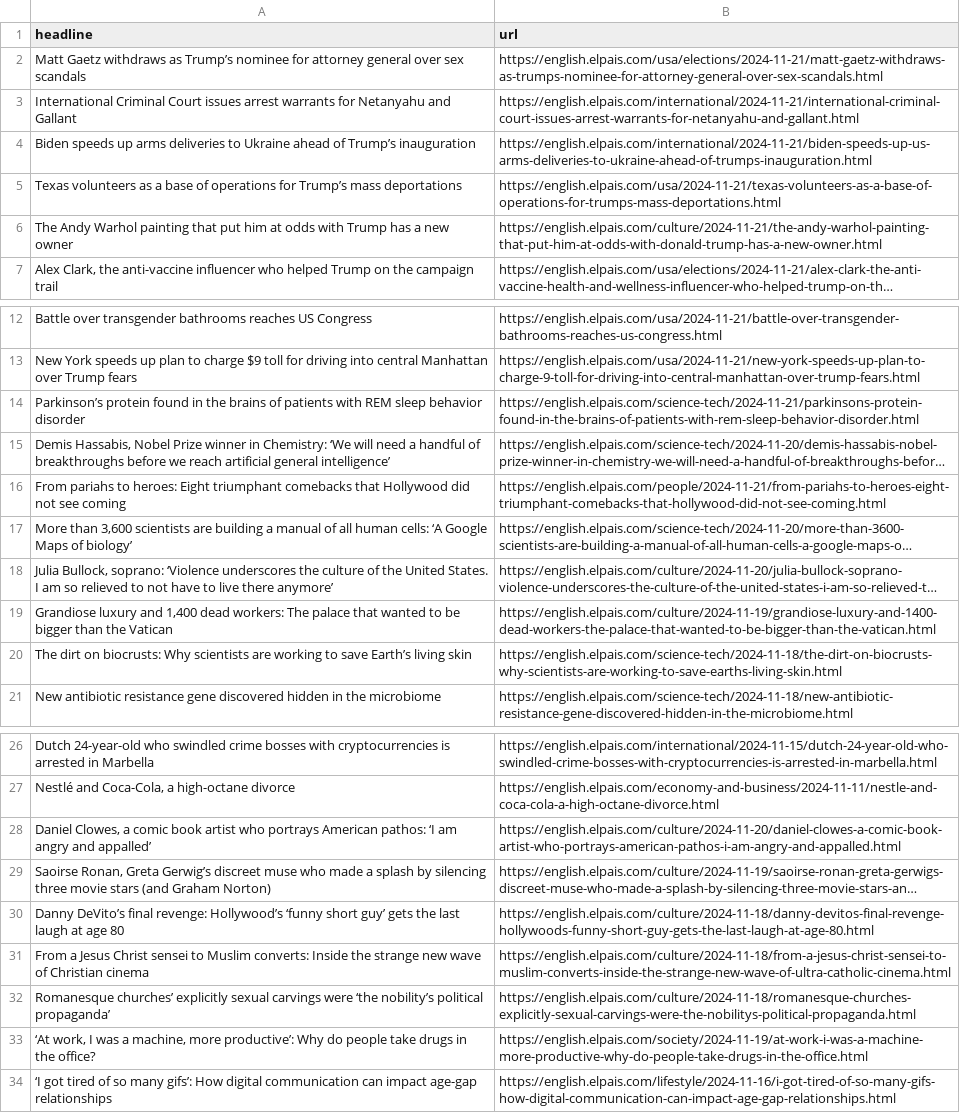
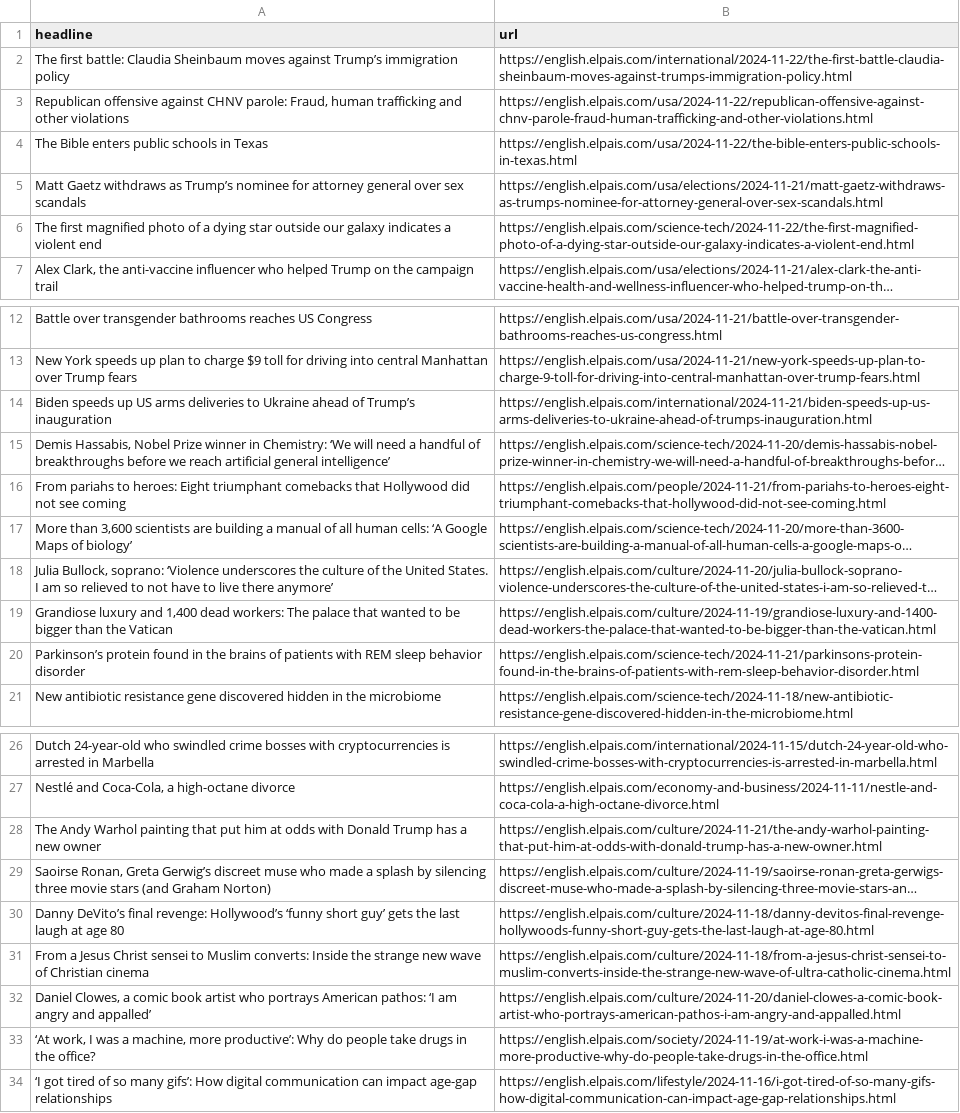
Before and after one commit to cmgsalazar/el-pais-autoscraper, a CSV file: headlines.csv, drawn as a sheet; only a part is shown, gaps mark what is left out; long unchanged cells end in …; removed rows and columns are numbered as before the commit, all else as after; the diff names each change by its address in the sheet, - before the commit and + after, or states it on an @@ line.

```diff
--- a/headlines.csv
+++ b/headlines.csv
+row 2: The first battle: Claudia Sheinbaum moves against Trump’s immigration policy | https://english.elpais.com/international/2024-11-22/the-first-battle-claudia-sheinbaum-moves-against-trumps-immigration-policy.html
+row 3: Republican offensive against CHNV parole: Fraud, human trafficking and other violations | https://english.elpais.com/usa/2024-11-22/republican-offensive-against-chnv-parole-fraud-human-trafficking-and-other-violations.html
+row 4: The Bible enters public schools in Texas | https://english.elpais.com/usa/2024-11-22/the-bible-enters-public-schools-in-texas.html
-row 3: International Criminal Court issues arrest warrants for Netanyahu and Gallant | https://english.elpais.com/international/2024-11-21/international-criminal-court-issues-arrest-warrants-for-netanyahu-and-gallant.html
-row 4: Biden speeds up arms deliveries to Ukraine ahead of Trump’s inauguration | https://english.elpais.com/international/2024-11-21/biden-speeds-up-us-arms-deliveries-to-ukraine-ahead-of-trumps-inauguration.html
-row 5: Texas volunteers as a base of operations for Trump’s mass deportations | https://english.elpais.com/usa/2024-11-21/texas-volunteers-as-a-base-of-operations-for-trumps-mass-deportations.html
-row 6: The Andy Warhol painting that put him at odds with Trump has a new owner | https://english.elpais.com/culture/2024-11-21/the-andy-warhol-painting-that-put-him-at-odds-with-donald-trump-has-a-new-owner.html
+row 6: The first magnified photo of a dying star outside our galaxy indicates a violent end | https://english.elpais.com/science-tech/2024-11-22/the-first-magnified-photo-of-a-dying-star-outside-our-galaxy-indicates-a-violent-end.html
+row 14: Biden speeds up US arms deliveries to Ukraine ahead of Trump’s inauguration | https://english.elpais.com/international/2024-11-21/biden-speeds-up-us-arms-deliveries-to-ukraine-ahead-of-trumps-inauguration.html
-row 20: The dirt on biocrusts: Why scientists are working to save Earth’s living skin | https://english.elpais.com/science-tech/2024-11-18/the-dirt-on-biocrusts-why-scientists-are-working-to-save-earths-living-skin.html
@@ row 14 moved to row 20: Parkinson’s protein found in the brains … @@
+row 28: The Andy Warhol painting that put him at odds with Donald Trump has a new owner | https://english.elpais.com/culture/2024-11-21/the-andy-warhol-painting-that-put-him-at-odds-with-donald-trump-has-a-new-owner.html
-row 32: Romanesque churches’ explicitly sexual carvings were ‘the nobility’s political propaganda’ | https://english.elpais.com/culture/2024-11-18/romanesque-churches-explicitly-sexual-carvings-were-the-nobilitys-political-propaganda.html
@@ row 28 moved to row 32: Daniel Clowes, a comic book artist who p… @@
```
